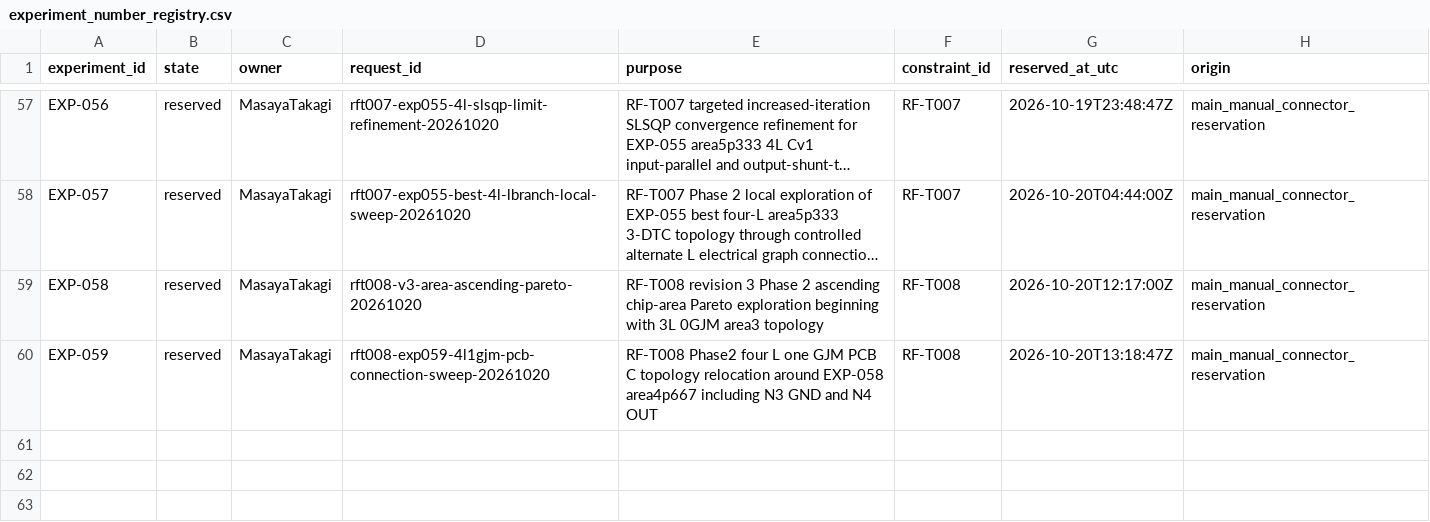
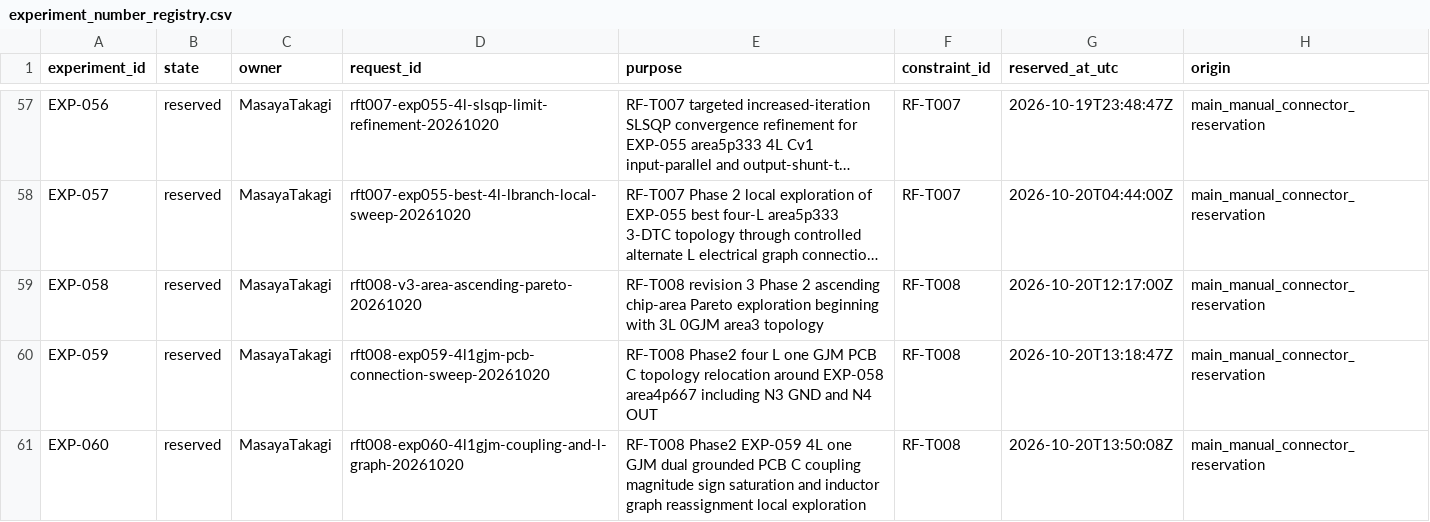
Before and after one commit to miyabimm/reconfigurable-rf-lpf-research, a CSV file: data/experiment_number_registry.csv, drawn as a sheet; only a part is shown, gaps mark what is left out; long unchanged cells end in …; the diff names each change by its address in the sheet, - before the commit and + after, or states it on an @@ line.

Commit message:
Reserve EXP-060 RF-T008 v3 4L1GJM coupling and L graph Phase2 research

```diff
--- a/data/experiment_number_registry.csv
+++ b/data/experiment_number_registry.csv
+row 61: EXP-060 | reserved | MasayaTakagi | rft008-exp060-4l1gjm-coupling-and-l-graph-20261020 | RF-T008 Phase2 EXP-059 4L one GJM dual grounded PCB C coupling magnitude sign saturation and inductor graph reassignment local exploration | RF-T008 | 2026-10-20T13:50:08Z | main_manual_connector_reservation
```
